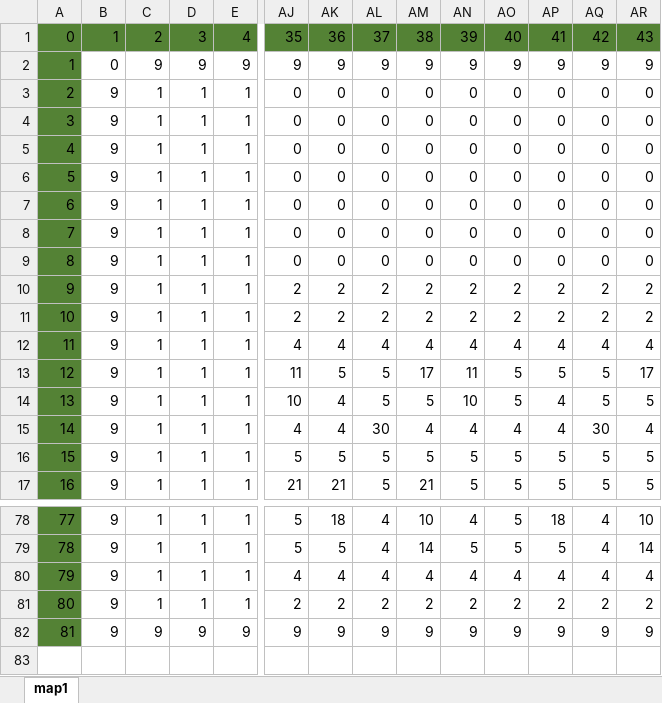
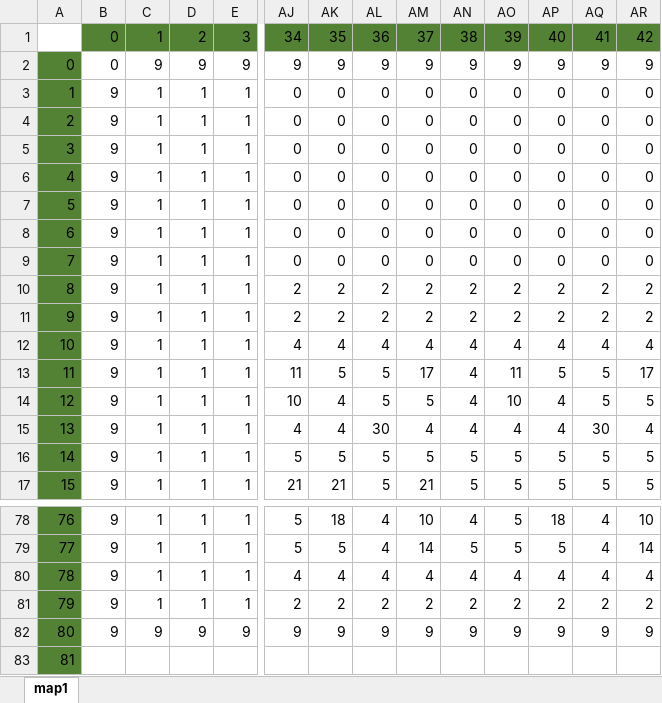
Before and after one commit to mctv971/Hopital, an Excel workbook: res/maps/map2.xlsx, sheet map1, drawn as a sheet; only a part is shown, gaps mark what is left out; values as stored, in another font and other column widths than the file's, no borders; conditional formats not drawn; removed rows and columns are numbered as before the commit, all else as after; rows hold the shown columns only; the diff names each change by its address in the sheet, - before the commit and + after, or states it on an @@ line.

```diff
--- a/res/maps/map2.xlsx (sheet map1)
+++ b/res/maps/map2.xlsx (sheet map1)
-row 1: 0 | 1 | 2 | 3 | 4 | 35 | 36 | 37 | 38 | 39 | 40 | 41 | 42 | 43
+row 1:  | 0 | 1 | 2 | 3 | 34 | 35 | 36 | 37 | 38 | 39 | 40 | 41 | 42
@@ column A renumbered between rows 2 and 82 @@
-AN13: 11
+AN13: 4
-AO13: 5
+AO13: 11
-AN14: 10
+AN14: 4
-AO14: 5
+AO14: 10
+row 83: 81
```
Also changed, not shown: 12 other files.
